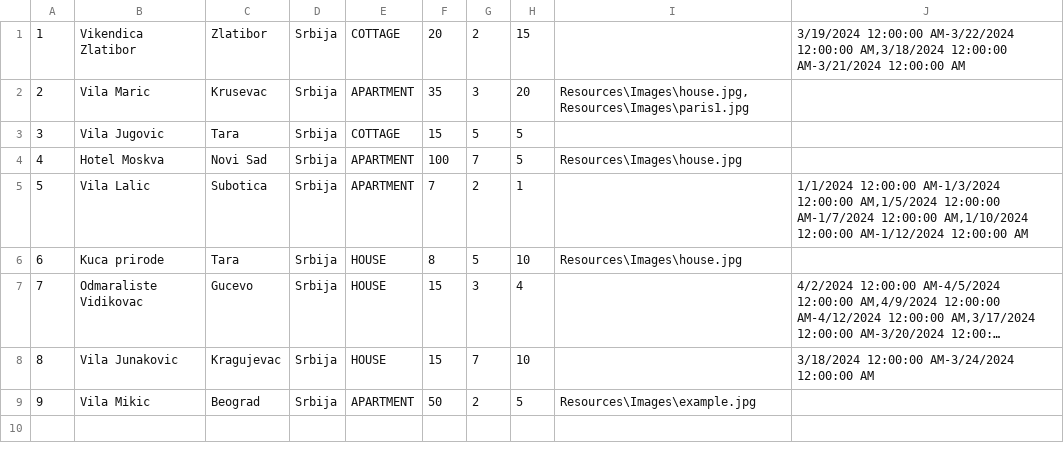
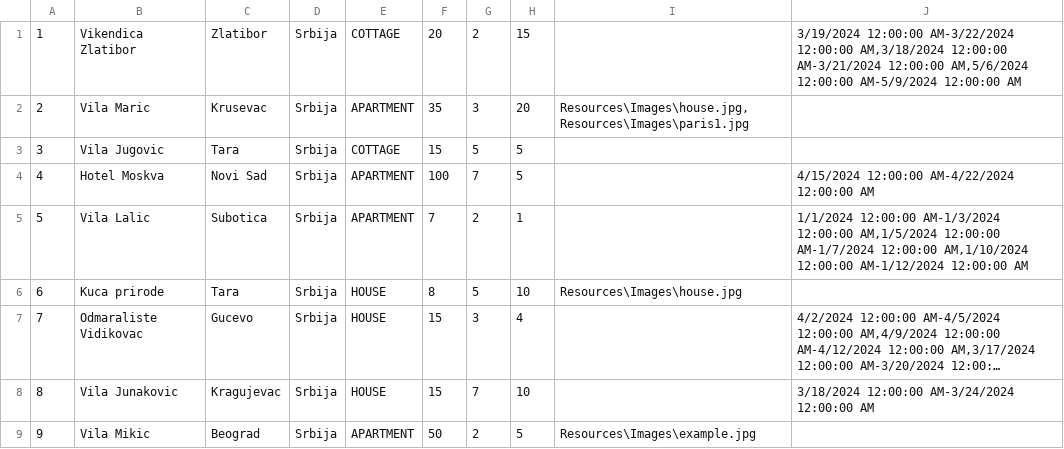
Before and after one commit to katarinap02/booking-application, a CSV file: Resources/Data/accommodations.csv, drawn as a sheet; long unchanged cells end in ….

```diff
--- a/Resources/Data/accommodations.csv
+++ b/Resources/Data/accommodations.csv
@@ -1,5 +1,5 @@
-1|Vikendica Zlatibor|Zlatibor|Srbija|COTTAGE|20|2|15||3/19/2024 12:00:00 AM-3/22/2024 12:00:00 AM,3/18/2024 12:00:00 AM-3/21/2024 12:00:00 AM
+1|Vikendica Zlatibor|Zlatibor|Srbija|COTTAGE|20|2|15||3/19/2024 12:00:00 AM-3/22/2024 12:00:00 AM,3/18/2024 12:00:00 AM-3/21/2024 12:00:00 AM,5/6/2024 12:00:00 AM-5/9/2024 12:00:00 AM
 2|Vila Maric|Krusevac|Srbija|APARTMENT|35|3|20|Resources\Images\house.jpg,Resources\Images\paris1.jpg|
 3|Vila Jugovic|Tara|Srbija|COTTAGE|15|5|5||
-4|Hotel Moskva|Novi Sad|Srbija|APARTMENT|100|7|5|Resources\Images\house.jpg|
+4|Hotel Moskva|Novi Sad|Srbija|APARTMENT|100|7|5||4/15/2024 12:00:00 AM-4/22/2024 12:00:00 AM
 5|Vila Lalic|Subotica|Srbija|APARTMENT|7|2|1||1/1/2024 12:00:00 AM-1/3/2024 12:00:00 AM,1/5/2024 12:00:00 AM-1/7/2024 12:00:00 AM,1/10/2024 12:00:00 AM-1/12/2024 12:00:00 AM
```
Also changed, not shown: Resources/Data/accommodation_reservations.csv, 3 other files.
